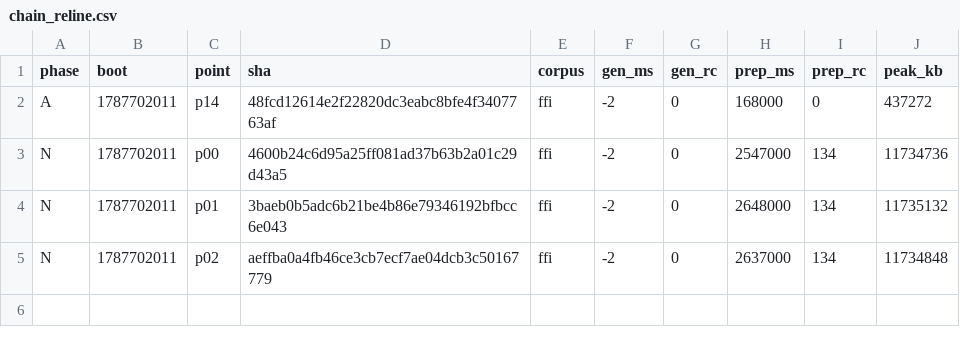
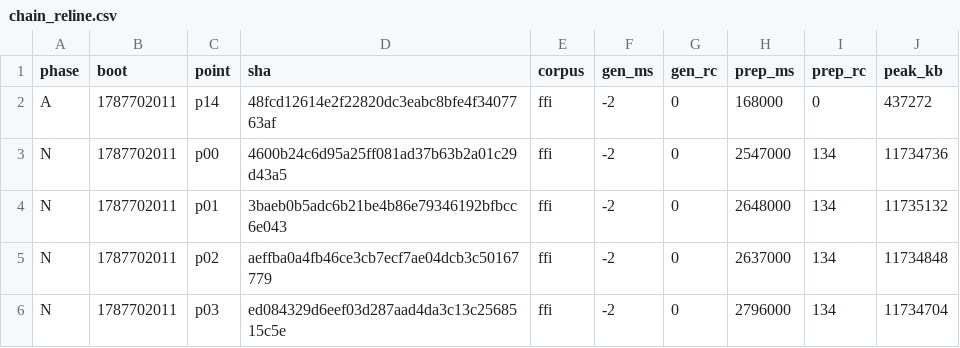
Before and after one commit to wkirschenmann/tlapm, a CSV file: doc/perf/short/chain_reline.csv, drawn as a sheet.

```diff
--- a/doc/perf/short/chain_reline.csv
+++ b/doc/perf/short/chain_reline.csv
@@ -5 +5,2 @@ N,1787702011,p01,3baeb0b5adc6b21be4b86e79346192bfbcc6e043,ffi,-2,0,2648000,134,1
 N,1787702011,p02,aeffba0a4fb46ce3cb7ecf7ae04dcb3c50167779,ffi,-2,0,2637000,134,11734848
+N,1787702011,p03,ed084329d6eef03d287aad4da3c13c2568515c5e,ffi,-2,0,2796000,134,11734704
```
Also changed, not shown: doc/perf/short/short_sweep.csv, 1 other file.
